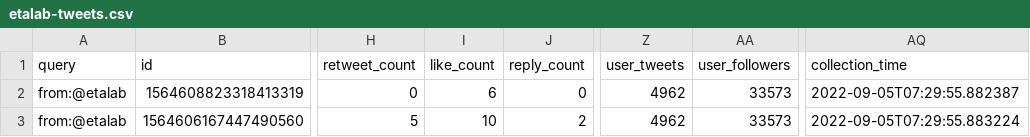
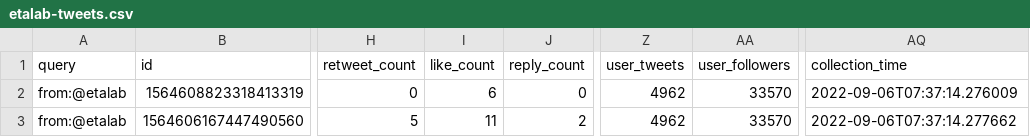
Before and after one commit to taniki/datagouvfr-tweets, a CSV file: etalab-tweets.csv, drawn as a sheet; only a part is shown, gaps mark what is left out; the diff names each change by its address in the sheet, - before the commit and + after, or states it on an @@ line.

```diff
--- a/etalab-tweets.csv
+++ b/etalab-tweets.csv
-AA2:AA3 (user_followers): 33573
+AA2:AA3 (user_followers): 33570
-AQ2 (collection_time): 2022-09-05T07:29:55.882387
+AQ2 (collection_time): 2022-09-06T07:37:14.276009
-I3 (like_count): 10
+I3 (like_count): 11
-AQ3 (collection_time): 2022-09-05T07:29:55.883224
+AQ3 (collection_time): 2022-09-06T07:37:14.277662
```
